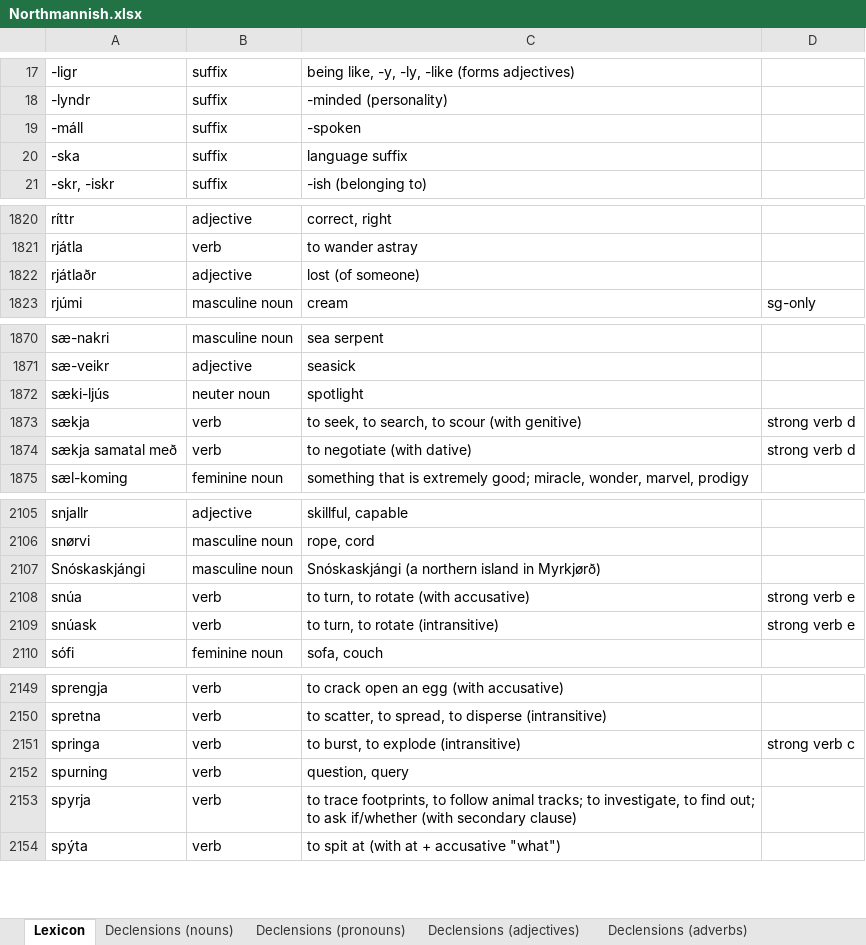
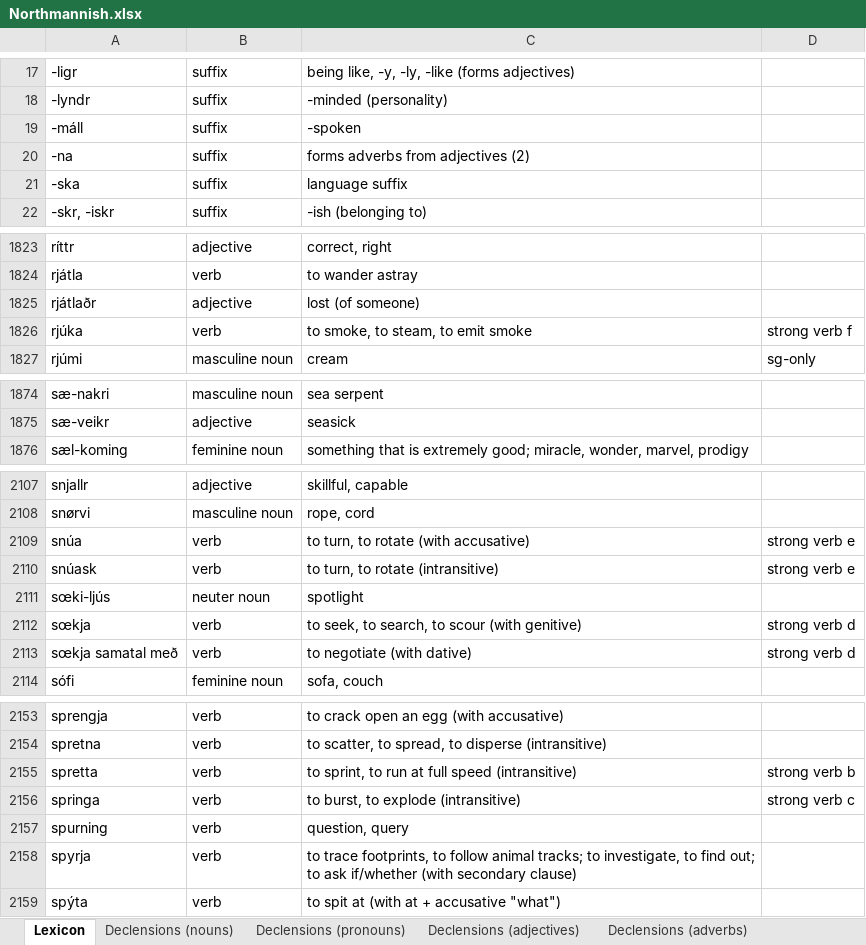
Before and after one commit to Oneo64/Aldraheimr2ndEdition, an Excel workbook: Literature/Languages/Northmannish.xlsx, sheet Lexicon, drawn as a sheet; only a part is shown, gaps mark what is left out; values as stored, in another font and other column widths than the file's, no borders; charts and pictures and table styles not drawn; removed rows and columns are numbered as before the commit, all else as after; the diff covers the shown part only; the diff names each change by its address in the sheet, - before the commit and + after, or states it on an @@ line.

```diff
--- a/Literature/Languages/Northmannish.xlsx (sheet Lexicon)
+++ b/Literature/Languages/Northmannish.xlsx (sheet Lexicon)
+row 20: -na | suffix | forms adverbs from adjectives (2)
+row 1826: rjúka | verb | to smoke, to steam, to emit smoke | strong verb f
-row 1872: sæki-ljús | neuter noun | spotlight
-row 1873: sækja | verb | to seek, to search, to scour (with genitive) | strong verb d
-row 1874: sækja samatal með | verb | to negotiate (with dative) | strong verb d
-row 2107: Snóskaskjángi | masculine noun | Snóskaskjángi (a northern island in Myrkjørð)
+row 2111: sœki-ljús | neuter noun | spotlight
+row 2112: sœkja | verb | to seek, to search, to scour (with genitive) | strong verb d
+row 2113: sœkja samatal með | verb | to negotiate (with dative) | strong verb d
+row 2155: spretta | verb | to sprint, to run at full speed (intransitive) | strong verb b
```
Also changed, not shown: 6 added rows, 2 removed rows and 6 edited cells elsewhere in this sheet, sheet Pronunciation, sheet Grammar, Literature/Languages/Fantasy Languages.xlsx, Literature/Languages/Ranûdan.xlsx, 10 other files.
